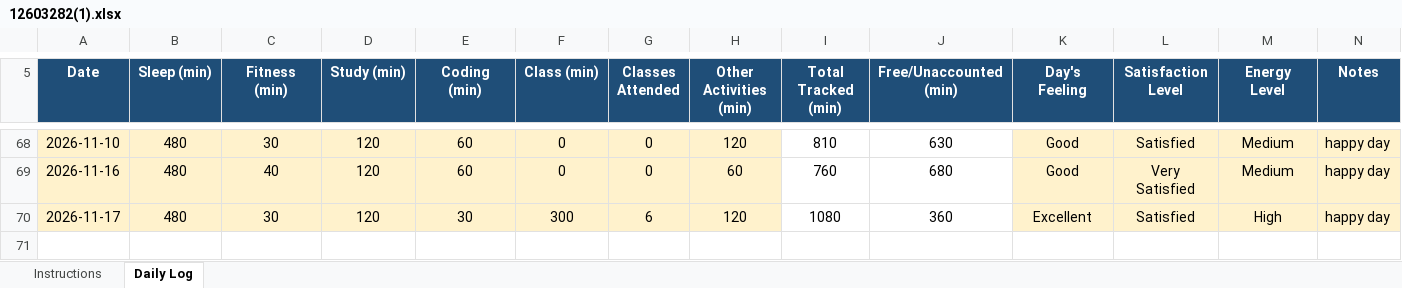
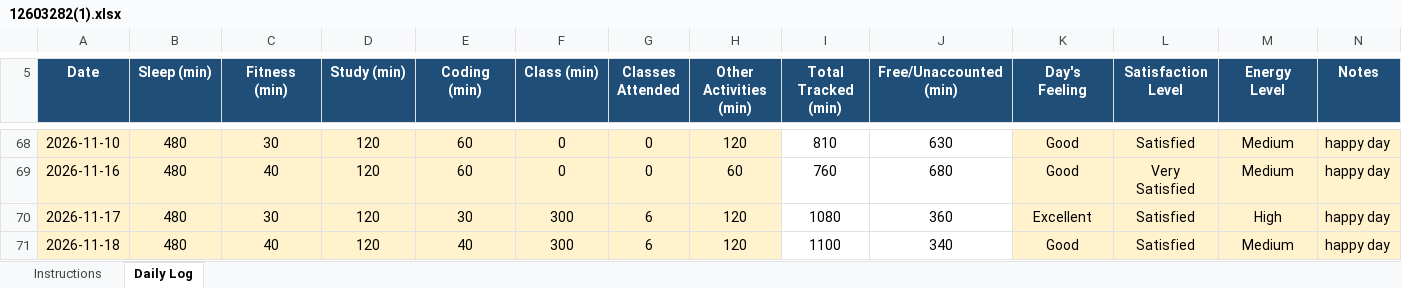
Before and after one commit to bagriapoonam8-hash/776, an Excel workbook: 12603282(1).xlsx, sheet Daily Log, drawn as a sheet; only a part is shown, gaps mark what is left out; values as stored, in another font and other column widths than the file's, no borders; conditional formats not drawn; the diff names each change by its address in the sheet, - before the commit and + after, or states it on an @@ line.

Commit message:
updated on 18-11-2026

```diff
--- a/12603282(1).xlsx (sheet Daily Log)
+++ b/12603282(1).xlsx (sheet Daily Log)
+row 71: 2026-11-18 | 480 | 40 | 120 | 40 | 300 | 6 | 120 | 1100 | 340 | Good | Satisfied | Medium | happy day
```
